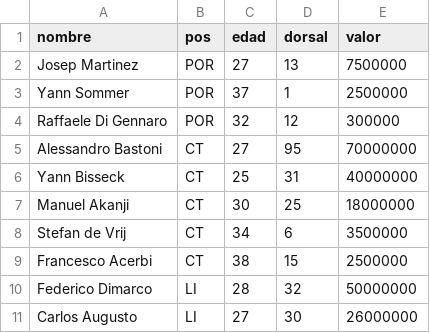
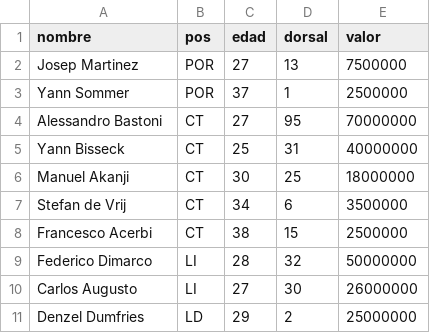
Before and after one commit to 159gatik/liga-master-pes, a CSV file: scripts_python/plantillas/IE1fGQSSR0puLGHi8SDg.csv, drawn as a sheet; only a part is shown; the shorter side is filled out with more unchanged rows; the diff names each change by its address in the sheet, - before the commit and + after, or states it on an @@ line.

```diff
--- a/scripts_python/plantillas/IE1fGQSSR0puLGHi8SDg.csv
+++ b/scripts_python/plantillas/IE1fGQSSR0puLGHi8SDg.csv
-row 4: Raffaele Di Gennaro | POR | 32 | 12 | 300000
```
Also changed, not shown: scripts_python/plantillas/9WbXcjd054kZhJgu5kVm.csv, scripts_python/plantillas/GQ41Ko4MraLoiJbq513V.csv, 22 other files.
